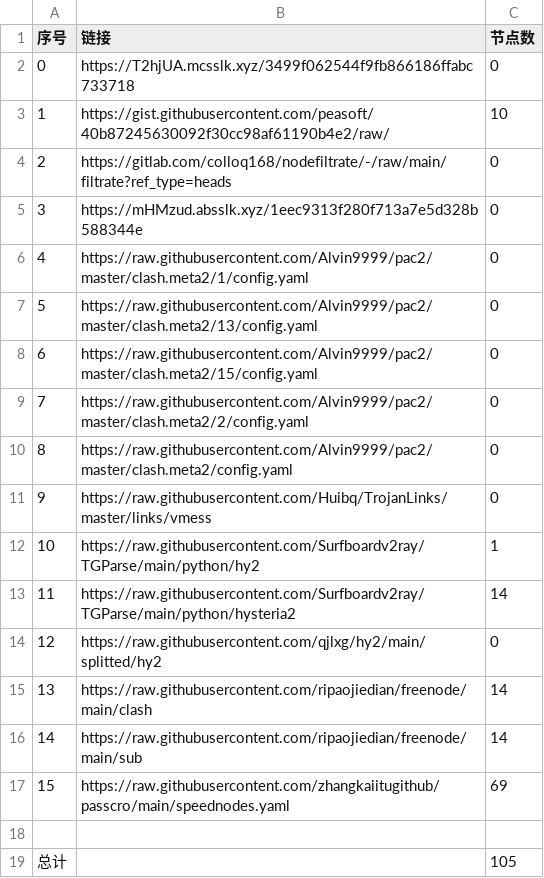
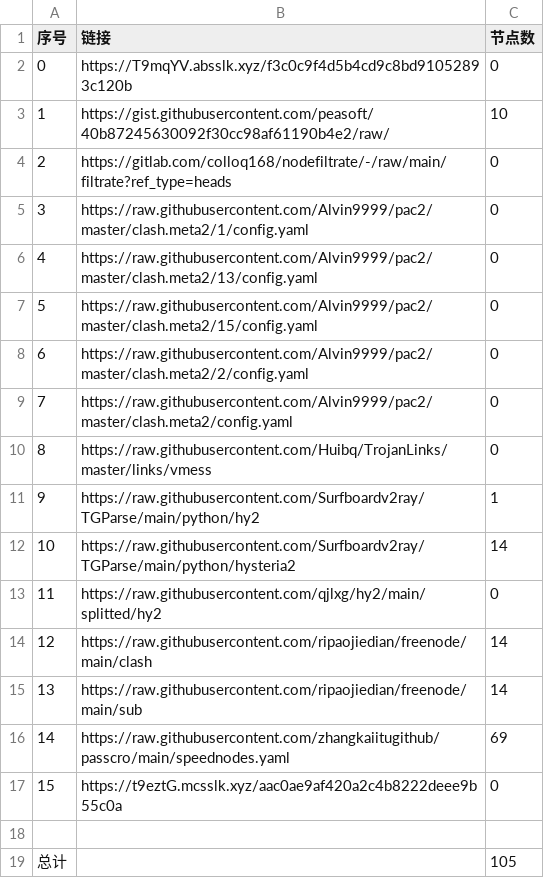
Before and after one commit to qiubei000/NoMoreWalls, a CSV file: list_result.csv, drawn as a sheet; removed rows and columns are numbered as before the commit, all else as after; the diff names each change by its address in the sheet, - before the commit and + after, or states it on an @@ line.

```diff
--- a/list_result.csv
+++ b/list_result.csv
-B2 (链接): https://T2hjUA.mcsslk.xyz/3499f062544f9fb866186ffabc733718
+B2 (链接): https://T9mqYV.absslk.xyz/f3c0c9f4d5b4cd9c8bd91052893c120b
-row 5: 3 | https://mHMzud.absslk.xyz/1eec9313f280f713a7e5d328b588344e | 0
@@ column A (序号) renumbered between rows 5 and 16 @@
+row 17: 15 | https://t9eztG.mcsslk.xyz/aac0ae9af420a2c4b8222deee9b55c0a | 0
```
Also changed, not shown: 3 other files.
